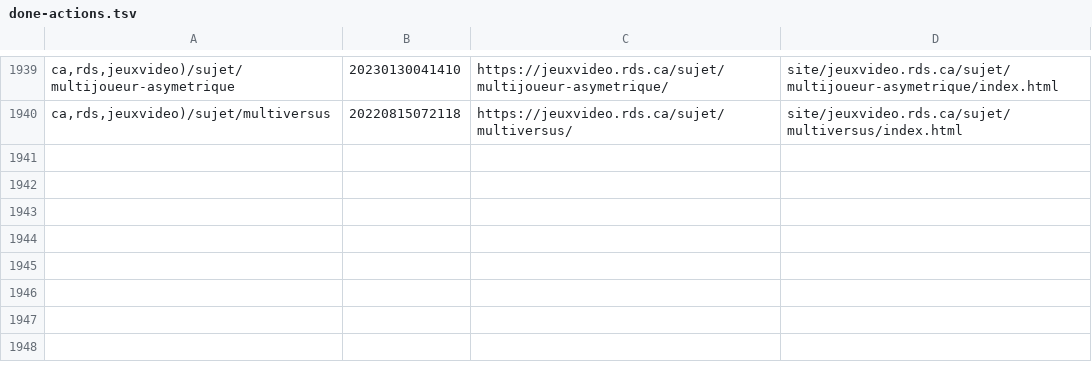
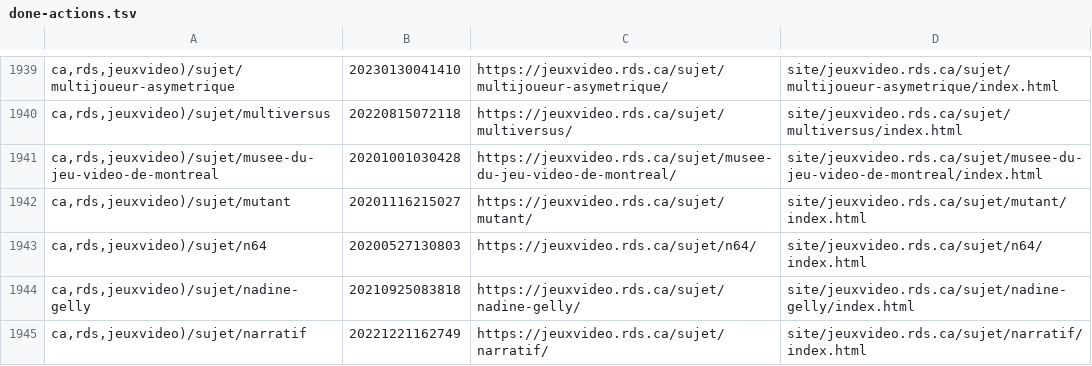
Before and after one commit to mjramos86/archiveRDSV, a TSV file: state/done-actions.tsv, drawn as a sheet; only a part is shown, gaps mark what is left out.

```diff
--- a/state/done-actions.tsv
+++ b/state/done-actions.tsv
@@ -1940 +1940,6 @@ ca,rds,jeuxvideo)/sujet/multijoueur-asymetrique	20230130041410	https://jeuxvideo
 ca,rds,jeuxvideo)/sujet/multiversus	20220815072118	https://jeuxvideo.rds.ca/sujet/multiversus/	site/jeuxvideo.rds.ca/sujet/multiversus/index.html
+ca,rds,jeuxvideo)/sujet/musee-du-jeu-video-de-montreal	20201001030428	https://jeuxvideo.rds.ca/sujet/musee-du-jeu-video-de-montreal/	site/jeuxvideo.rds.ca/sujet/musee-du-jeu-video-de-montreal/index.html
+ca,rds,jeuxvideo)/sujet/mutant	20201116215027	https://jeuxvideo.rds.ca/sujet/mutant/	site/jeuxvideo.rds.ca/sujet/mutant/index.html
+ca,rds,jeuxvideo)/sujet/n64	20200527130803	https://jeuxvideo.rds.ca/sujet/n64/	site/jeuxvideo.rds.ca/sujet/n64/index.html
+ca,rds,jeuxvideo)/sujet/nadine-gelly	20210925083818	https://jeuxvideo.rds.ca/sujet/nadine-gelly/	site/jeuxvideo.rds.ca/sujet/nadine-gelly/index.html
+ca,rds,jeuxvideo)/sujet/narratif	20221221162749	https://jeuxvideo.rds.ca/sujet/narratif/	site/jeuxvideo.rds.ca/sujet/narratif/index.html
```
